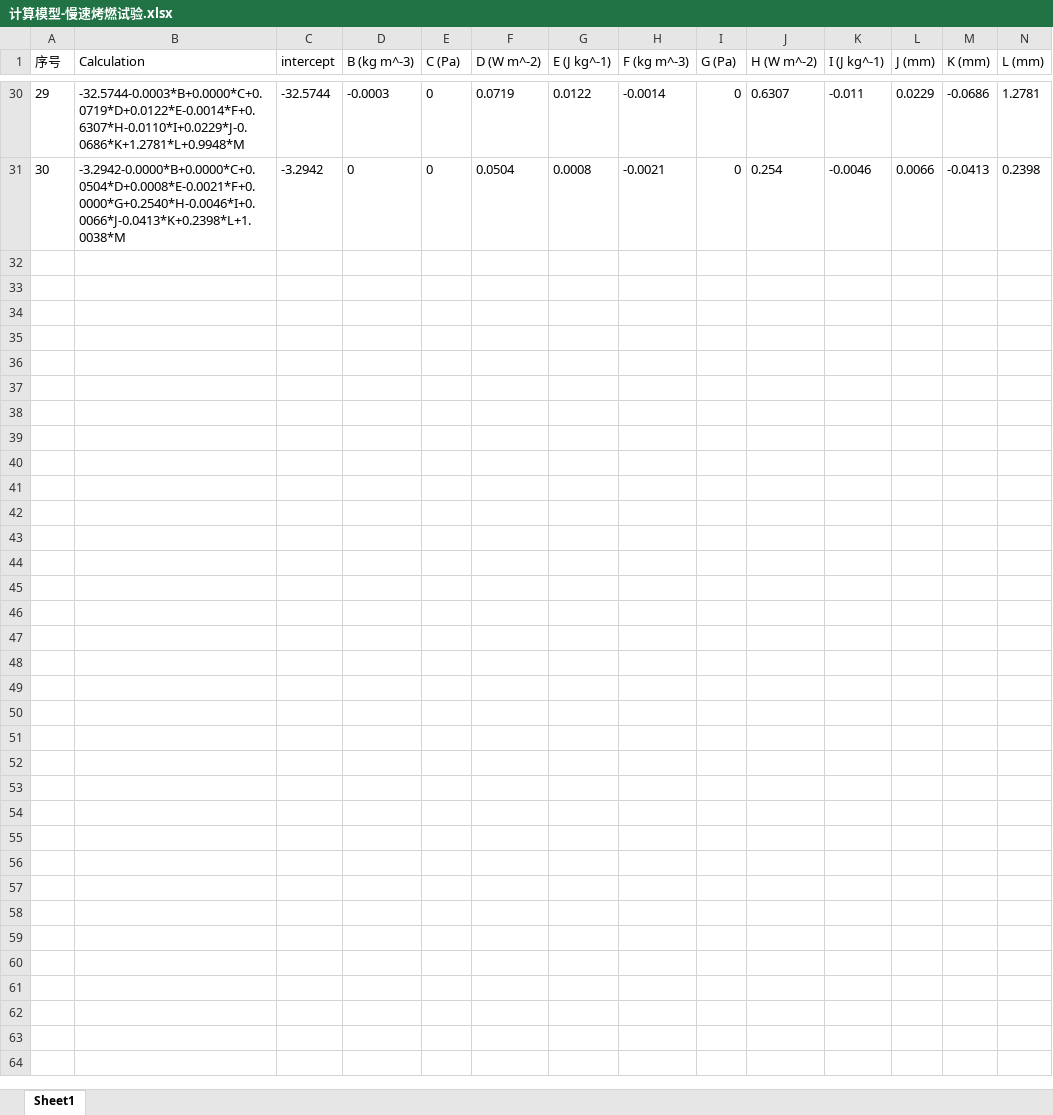
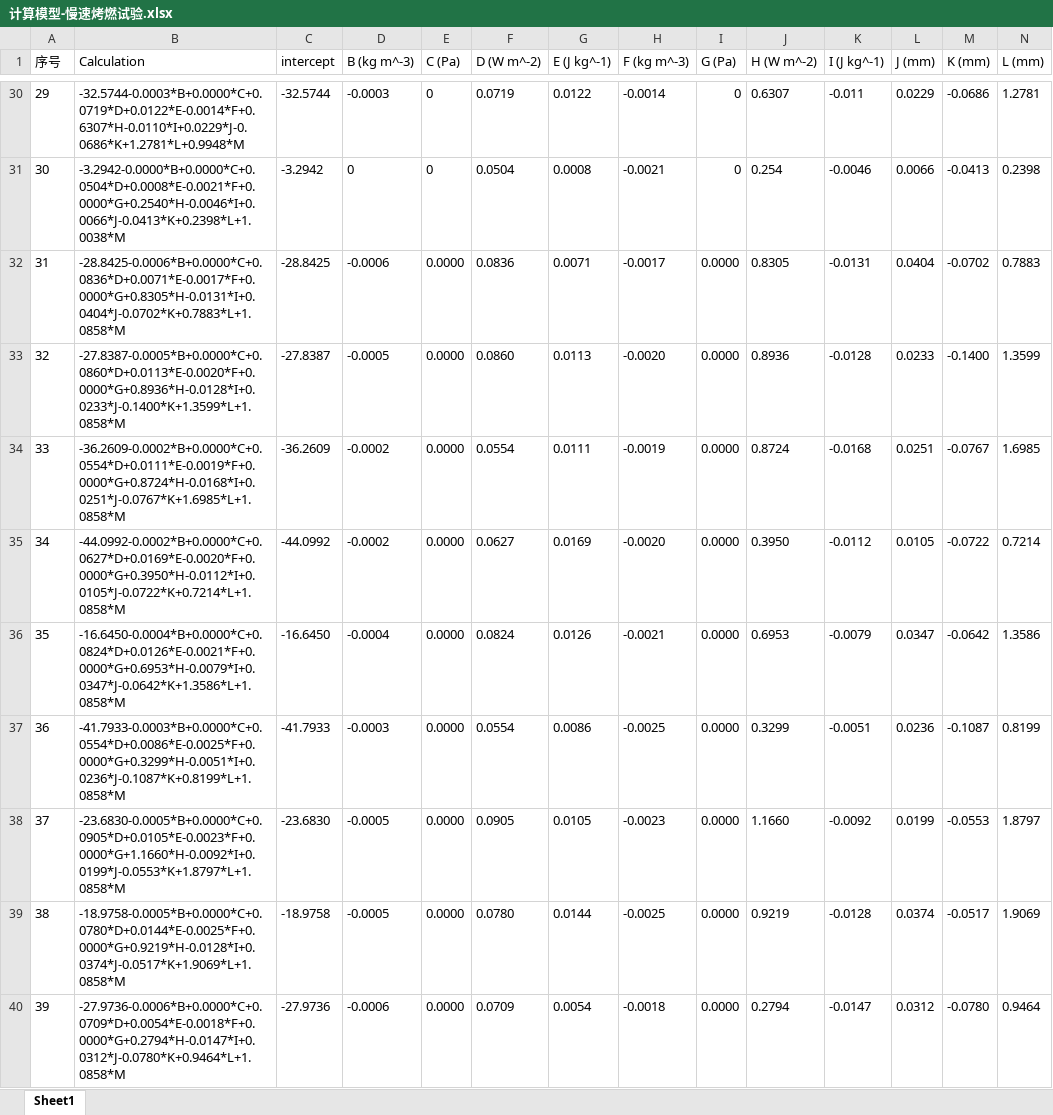
Before and after one commit to yuchengtong/GFApp, an Excel workbook: mainWidget/mainWidget/src/database/计算模型-慢速烤燃试验.xlsx, sheet Sheet1, drawn as a sheet; only a part is shown, gaps mark what is left out; values as stored, in another font and other column widths than the file's, no borders; rows hold the shown columns only; the diff covers the shown part only; the diff names each change by its address in the sheet, - before the commit and + after, or states it on an @@ line.

```diff
--- a/mainWidget/mainWidget/src/database/计算模型-慢速烤燃试验.xlsx (sheet Sheet1)
+++ b/mainWidget/mainWidget/src/database/计算模型-慢速烤燃试验.xlsx (sheet Sheet1)
+row 32: 31 | -28.8425-0.0006*B+0.0000*C+0.0836*D+0.0071*E-0.0017*F+0.0000*G+0.8305*H-0.0131*I+0.0404*J-0.0702*K+0.7883*L+1.0858*M | -28.8425 | -0.0006 | 0.0000 | 0.0836 | 0.0071 | -0.0017 | 0.0000 | 0.8305 | -0.0131 | 0.0404 | -0.0702 | 0.7883
+row 33: 32 | -27.8387-0.0005*B+0.0000*C+0.0860*D+0.0113*E-0.0020*F+0.0000*G+0.8936*H-0.0128*I+0.0233*J-0.1400*K+1.3599*L+1.0858*M | -27.8387 | -0.0005 | 0.0000 | 0.0860 | 0.0113 | -0.0020 | 0.0000 | 0.8936 | -0.0128 | 0.0233 | -0.1400 | 1.3599
+row 34: 33 | -36.2609-0.0002*B+0.0000*C+0.0554*D+0.0111*E-0.0019*F+0.0000*G+0.8724*H-0.0168*I+0.0251*J-0.0767*K+1.6985*L+1.0858*M | -36.2609 | -0.0002 | 0.0000 | 0.0554 | 0.0111 | -0.0019 | 0.0000 | 0.8724 | -0.0168 | 0.0251 | -0.0767 | 1.6985
+row 35: 34 | -44.0992-0.0002*B+0.0000*C+0.0627*D+0.0169*E-0.0020*F+0.0000*G+0.3950*H-0.0112*I+0.0105*J-0.0722*K+0.7214*L+1.0858*M | -44.0992 | -0.0002 | 0.0000 | 0.0627 | 0.0169 | -0.0020 | 0.0000 | 0.3950 | -0.0112 | 0.0105 | -0.0722 | 0.7214
+row 36: 35 | -16.6450-0.0004*B+0.0000*C+0.0824*D+0.0126*E-0.0021*F+0.0000*G+0.6953*H-0.0079*I+0.0347*J-0.0642*K+1.3586*L+1.0858*M | -16.6450 | -0.0004 | 0.0000 | 0.0824 | 0.0126 | -0.0021 | 0.0000 | 0.6953 | -0.0079 | 0.0347 | -0.0642 | 1.3586
+row 37: 36 | -41.7933-0.0003*B+0.0000*C+0.0554*D+0.0086*E-0.0025*F+0.0000*G+0.3299*H-0.0051*I+0.0236*J-0.1087*K+0.8199*L+1.0858*M | -41.7933 | -0.0003 | 0.0000 | 0.0554 | 0.0086 | -0.0025 | 0.0000 | 0.3299 | -0.0051 | 0.0236 | -0.1087 | 0.8199
+row 38: 37 | -23.6830-0.0005*B+0.0000*C+0.0905*D+0.0105*E-0.0023*F+0.0000*G+1.1660*H-0.0092*I+0.0199*J-0.0553*K+1.8797*L+1.0858*M | -23.6830 | -0.0005 | 0.0000 | 0.0905 | 0.0105 | -0.0023 | 0.0000 | 1.1660 | -0.0092 | 0.0199 | -0.0553 | 1.8797
+row 39: 38 | -18.9758-0.0005*B+0.0000*C+0.0780*D+0.0144*E-0.0025*F+0.0000*G+0.9219*H-0.0128*I+0.0374*J-0.0517*K+1.9069*L+1.0858*M | -18.9758 | -0.0005 | 0.0000 | 0.0780 | 0.0144 | -0.0025 | 0.0000 | 0.9219 | -0.0128 | 0.0374 | -0.0517 | 1.9069
+row 40: 39 | -27.9736-0.0006*B+0.0000*C+0.0709*D+0.0054*E-0.0018*F+0.0000*G+0.2794*H-0.0147*I+0.0312*J-0.0780*K+0.9464*L+1.0858*M | -27.9736 | -0.0006 | 0.0000 | 0.0709 | 0.0054 | -0.0018 | 0.0000 | 0.2794 | -0.0147 | 0.0312 | -0.0780 | 0.9464
```
Also changed, not shown: 81 added rows elsewhere in this sheet, mainWidget/mainWidget/src/database/计算模型-快速烤燃试验.xlsx, mainWidget/mainWidget/src/database/计算模型-殉爆试验.xlsx, 6 other files.
